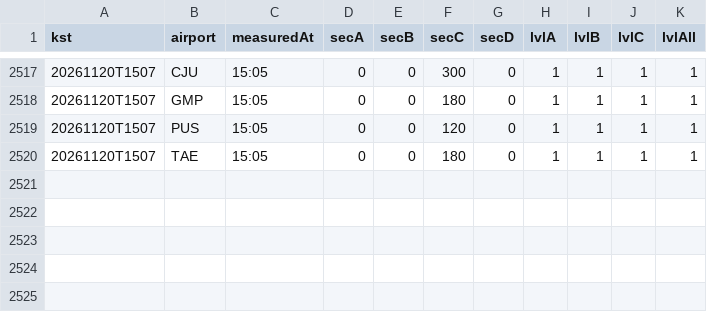
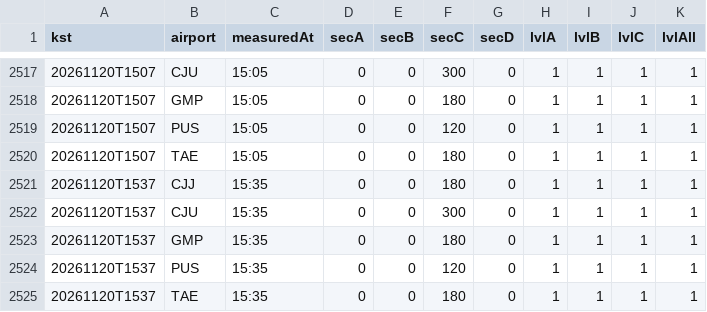
Before and after one commit to qhshdlwl/airport-eta-data, a CSV file: history/process-202611.csv, drawn as a sheet; only a part is shown, gaps mark what is left out.

```diff
--- a/history/process-202611.csv
+++ b/history/process-202611.csv
@@ -2520 +2520,6 @@ kst,airport,measuredAt,secA,secB,secC,secD,lvlA,lvlB,lvlC,lvlAll
 20261120T1507,TAE,15:05,0,0,180,0,1,1,1,1
+20261120T1537,CJJ,15:35,0,0,180,0,1,1,1,1
+20261120T1537,CJU,15:35,0,0,300,0,1,1,1,1
+20261120T1537,GMP,15:35,0,0,180,0,1,1,1,1
+20261120T1537,PUS,15:35,0,0,120,0,1,1,1,1
+20261120T1537,TAE,15:35,0,0,180,0,1,1,1,1
```
Also changed, not shown: 2 other files.
